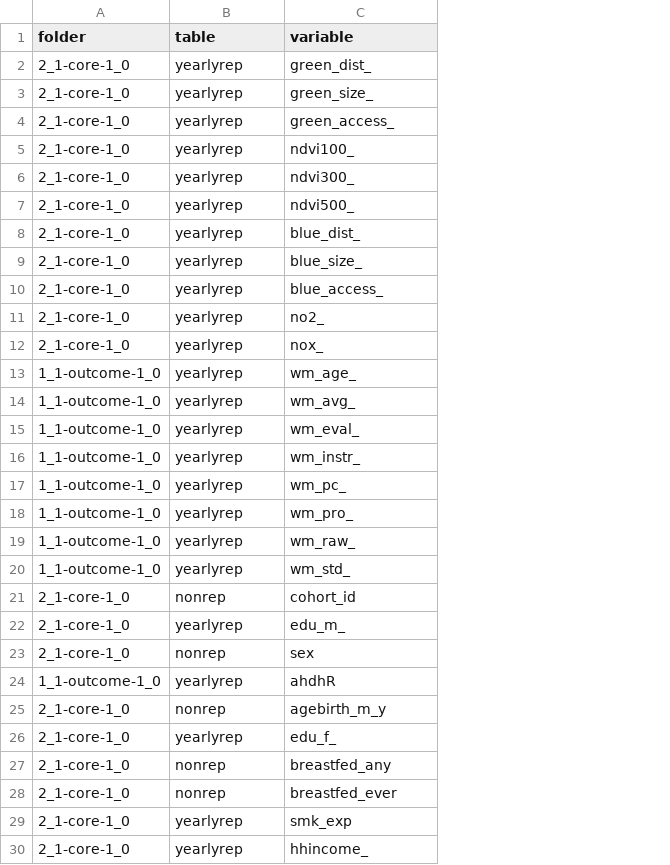
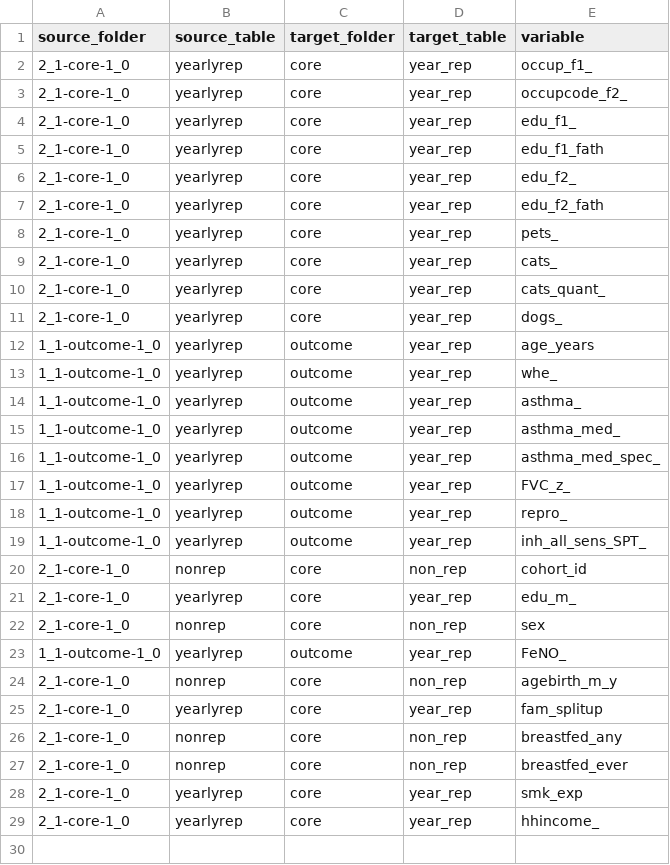
Before and after one commit to molgenis/molgenis-r-armadillo, a CSV file: vignettes/data/subset/vars.csv, drawn as a sheet; only a part is shown; removed rows and columns are numbered as before the commit, all else as after; the diff covers the shown part only; the diff names each change by its address in the sheet, - before the commit and + after, or states it on an @@ line.

Commit message:
chore: updated reference csv

```diff
--- a/vignettes/data/subset/vars.csv
+++ b/vignettes/data/subset/vars.csv
+column C (target_folder), rows 2-29: core | core | core | core | core | core | core | core | core | core | outcome | outcome | outcome | outcome | outcome | outcome | outcome | outcome | core | core | core | outcome | core | core | core | core | core | core
+column D (target_table), rows 2-29: year_rep | year_rep | year_rep | year_rep | year_rep | year_rep | year_rep | year_rep | year_rep | year_rep | year_rep | year_rep | year_rep | year_rep | year_rep | year_rep | year_rep | year_rep | non_rep | year_rep | non_rep | year_rep | non_rep | year_rep | non_rep | non_rep | year_rep | year_rep
-A1: folder
+A1: source_folder
-B1: table
+B1: source_table
-E2 (variable): green_dist_
+E2 (variable): occup_f1_
-row 3: 2_1-core-1_0 | yearlyrep | green_size_
-E3 (variable): green_access_
+E3 (variable): occupcode_f2_
-E4 (variable): ndvi100_
+E4 (variable): edu_f1_
-E5 (variable): ndvi300_
+E5 (variable): edu_f1_fath
-E6 (variable): ndvi500_
+E6 (variable): edu_f2_
-E7 (variable): blue_dist_
+E7 (variable): edu_f2_fath
-E8 (variable): blue_size_
+E8 (variable): pets_
-E9 (variable): blue_access_
+E9 (variable): cats_
-E10 (variable): no2_
+E10 (variable): cats_quant_
-E11 (variable): nox_
+E11 (variable): dogs_
-E12 (variable): wm_age_
+E12 (variable): age_years
-E13 (variable): wm_avg_
+E13 (variable): whe_
-E14 (variable): wm_eval_
+E14 (variable): asthma_
-E15 (variable): wm_instr_
+E15 (variable): asthma_med_
-E16 (variable): wm_pc_
+E16 (variable): asthma_med_spec_
-E17 (variable): wm_pro_
+E17 (variable): FVC_z_
-E18 (variable): wm_raw_
+E18 (variable): repro_
-E19 (variable): wm_std_
+E19 (variable): inh_all_sens_SPT_
-E23 (variable): ahdhR
+E23 (variable): FeNO_
-E25 (variable): edu_f_
+E25 (variable): fam_splitup
```
Also changed, not shown: 2 removed rows elsewhere in this file.
